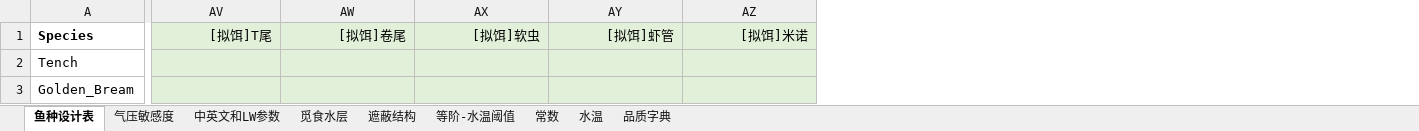
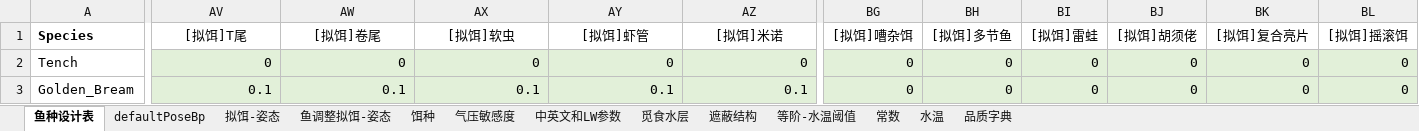
Before and after one commit to futouyiba/StatDemo, an Excel workbook: intermediateTables/PreCATFishesOrigin.xlsx, sheet 鱼种设计表, drawn as a sheet; only a part is shown, gaps mark what is left out; values as stored, in another font and other column widths than the file's, no borders; the diff covers the shown part only; the diff names each change by its address in the sheet, - before the commit and + after, or states it on an @@ line.

```diff
--- a/intermediateTables/PreCATFishesOrigin.xlsx (sheet 鱼种设计表)
+++ b/intermediateTables/PreCATFishesOrigin.xlsx (sheet 鱼种设计表)
+sheet tab: defaultPoseBp
+sheet tab: 拟饵-姿态
+sheet tab: 鱼调整拟饵-姿态
+sheet tab: 饵种
+column BG ([拟饵]嘈杂饵), rows 2-3: 0 | 0
+column BH ([拟饵]多节鱼), rows 2-3: 0 | 0
+column BI ([拟饵]雷蛙), rows 2-3: 0 | 0
+column BJ ([拟饵]胡须佬), rows 2-3: 0 | 0
+column BK ([拟饵]复合亮片), rows 2-3: 0 | 0
+column BL ([拟饵]摇滚饵), rows 2-3: 0 | 0
@@ AV1:AZ1 fill: #E2F0D9 → none, alignment: right → center @@
-AV2 ([拟饵]T尾): (empty)
+AV2 ([拟饵]T尾): 0
-AW2 ([拟饵]卷尾): (empty)
+AW2 ([拟饵]卷尾): 0
-AX2 ([拟饵]软虫): (empty)
+AX2 ([拟饵]软虫): 0
-AY2 ([拟饵]虾管): (empty)
+AY2 ([拟饵]虾管): 0
-AZ2 ([拟饵]米诺): (empty)
+AZ2 ([拟饵]米诺): 0
-AV3 ([拟饵]T尾): (empty)
+AV3 ([拟饵]T尾): 0.1
-AW3 ([拟饵]卷尾): (empty)
+AW3 ([拟饵]卷尾): 0.1
-AX3 ([拟饵]软虫): (empty)
+AX3 ([拟饵]软虫): 0.1
-AY3 ([拟饵]虾管): (empty)
+AY3 ([拟饵]虾管): 0.1
-AZ3 ([拟饵]米诺): (empty)
+AZ3 ([拟饵]米诺): 0.1
```
Also changed, not shown: 430 edited cells and cell formats elsewhere in this sheet, 1 other file.
